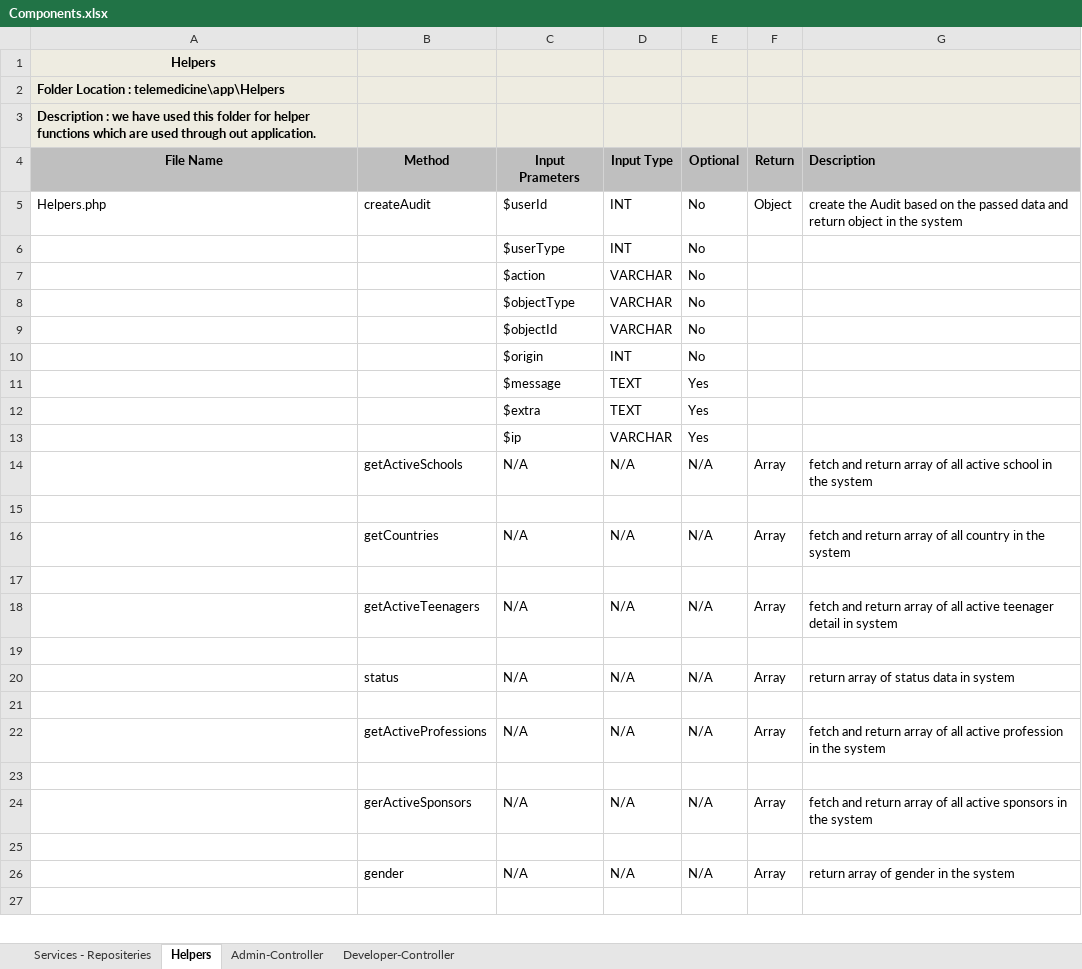
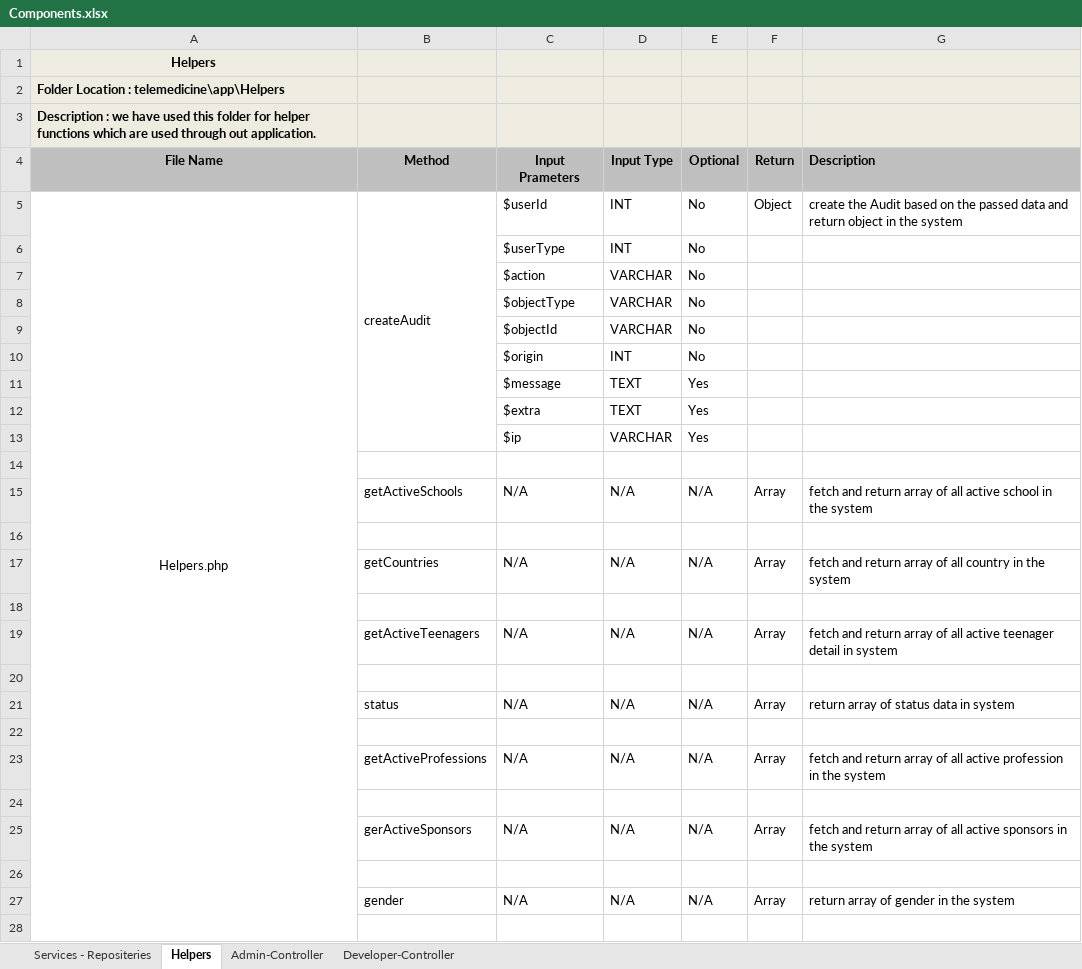
Before and after one commit to inxkrutik/proteendocs, an Excel workbook: Components.xlsx, sheet Helpers, drawn as a sheet; only a part is shown; values as stored, in another font and other column widths than the file's, no borders; addresses are those after the commit; the diff names each change by its address in the sheet, - before the commit and + after, or states it on an @@ line.

```diff
--- a/Components.xlsx (sheet Helpers)
+++ b/Components.xlsx (sheet Helpers)
-A5 alignment: left
+A5 alignment: center
+A5:A49 merged
+B5:B13 merged
+row 14: (empty)
```
Also changed, not shown: sheet Admin-Controller, sheet Services - Repositeries, sheet Developer-Controller.
